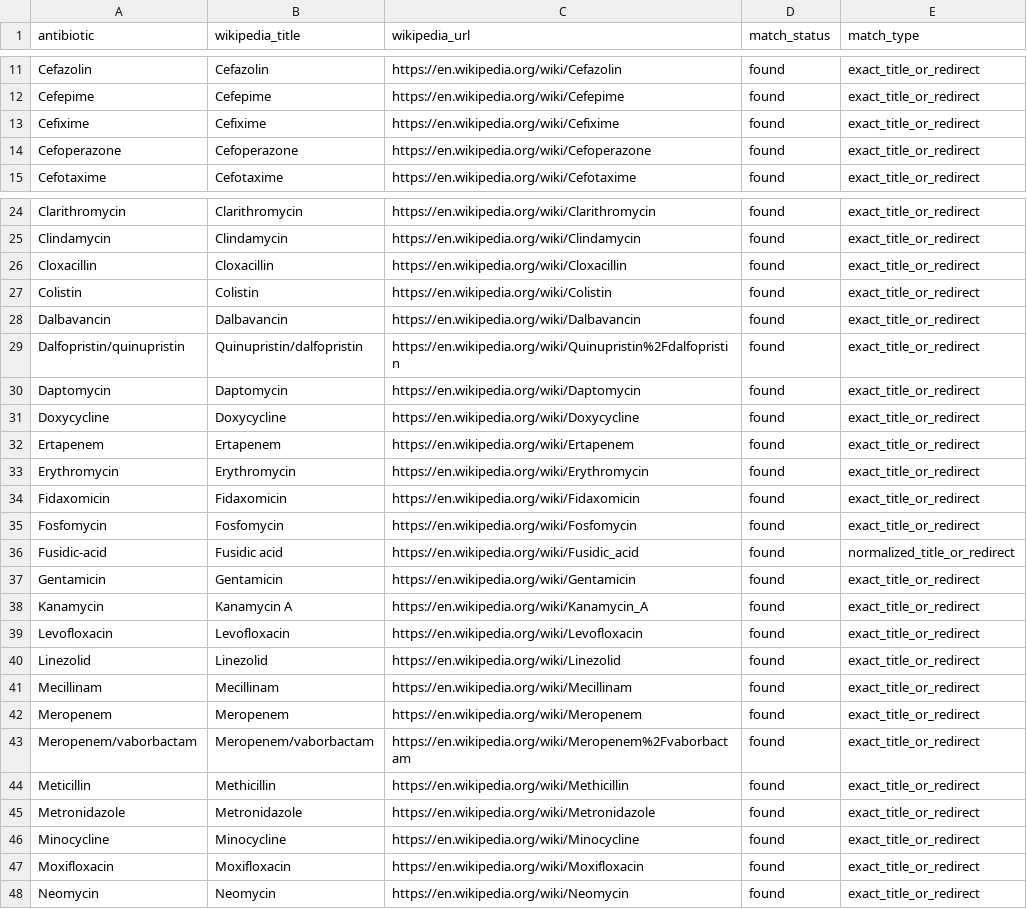
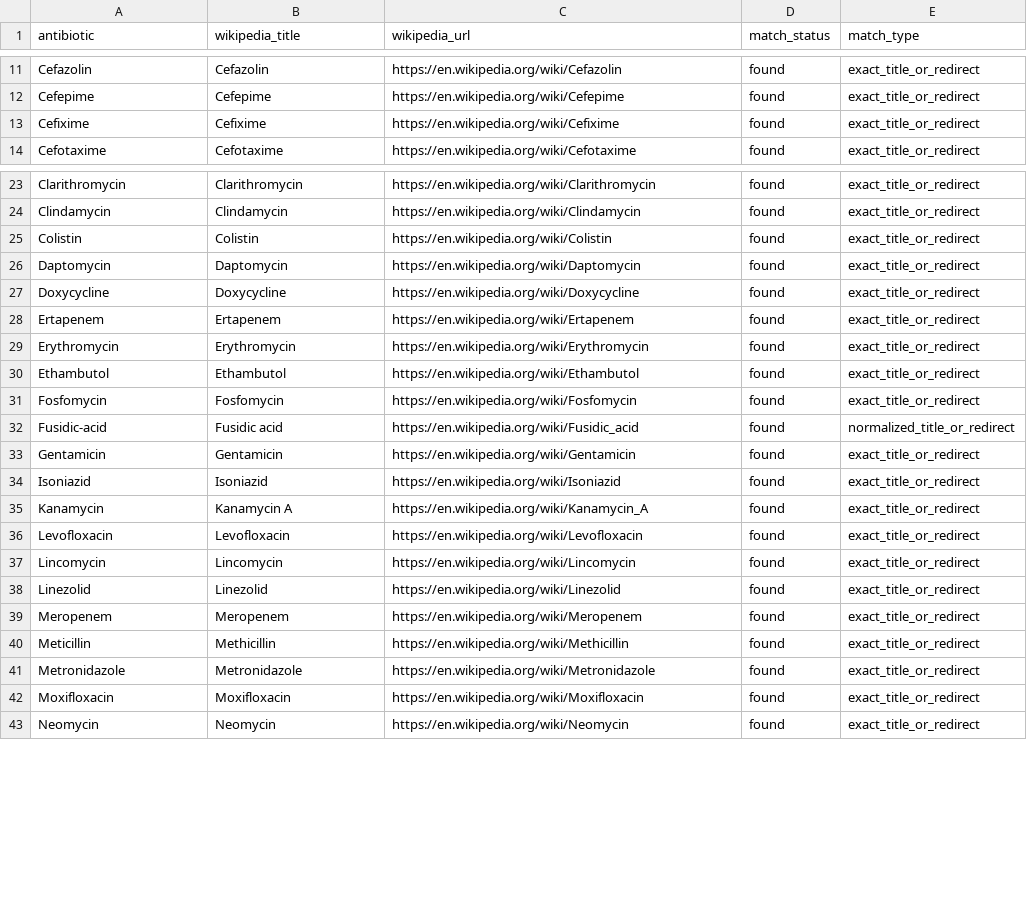
Before and after one commit to fabriziocosta/Antimicrobial-Resistance, a CSV file: sites/amr-si-explorer/data/antibiotic_wikipedia_links.csv, drawn as a sheet; only a part is shown, gaps mark what is left out; the diff covers the shown part only.

Commit message:
Refresh antimycobacterial data and Explorer

```diff
--- a/sites/amr-si-explorer/data/antibiotic_wikipedia_links.csv
+++ b/sites/amr-si-explorer/data/antibiotic_wikipedia_links.csv
@@ -13,3 +13,2 @@ Cefepime,Cefepime,https://en.wikipedia.org/wiki/Cefepime,found,exact_title_or_re
 Cefixime,Cefixime,https://en.wikipedia.org/wiki/Cefixime,found,exact_title_or_redirect
-Cefoperazone,Cefoperazone,https://en.wikipedia.org/wiki/Cefoperazone,found,exact_title_or_redirect
 Cefotaxime,Cefotaxime,https://en.wikipedia.org/wiki/Cefotaxime,found,exact_title_or_redirect
@@ -25,6 +24,3 @@ Clarithromycin,Clarithromycin,https://en.wikipedia.org/wiki/Clarithromycin,found
 Clindamycin,Clindamycin,https://en.wikipedia.org/wiki/Clindamycin,found,exact_title_or_redirect
-Cloxacillin,Cloxacillin,https://en.wikipedia.org/wiki/Cloxacillin,found,exact_title_or_redirect
 Colistin,Colistin,https://en.wikipedia.org/wiki/Colistin,found,exact_title_or_redirect
-Dalbavancin,Dalbavancin,https://en.wikipedia.org/wiki/Dalbavancin,found,exact_title_or_redirect
-Dalfopristin/quinupristin,Quinupristin/dalfopristin,https://en.wikipedia.org/wiki/Quinupristin%2Fdalfopristin,found,exact_title_or_redirect
 Daptomycin,Daptomycin,https://en.wikipedia.org/wiki/Daptomycin,found,exact_title_or_redirect
@@ -33,3 +29,3 @@ Ertapenem,Ertapenem,https://en.wikipedia.org/wiki/Ertapenem,found,exact_title_or
 Erythromycin,Erythromycin,https://en.wikipedia.org/wiki/Erythromycin,found,exact_title_or_redirect
-Fidaxomicin,Fidaxomicin,https://en.wikipedia.org/wiki/Fidaxomicin,found,exact_title_or_redirect
+Ethambutol,Ethambutol,https://en.wikipedia.org/wiki/Ethambutol,found,exact_title_or_redirect
 Fosfomycin,Fosfomycin,https://en.wikipedia.org/wiki/Fosfomycin,found,exact_title_or_redirect
@@ -37,11 +33,10 @@ Fusidic-acid,Fusidic acid,https://en.wikipedia.org/wiki/Fusidic_acid,found,norma
 Gentamicin,Gentamicin,https://en.wikipedia.org/wiki/Gentamicin,found,exact_title_or_redirect
+Isoniazid,Isoniazid,https://en.wikipedia.org/wiki/Isoniazid,found,exact_title_or_redirect
 Kanamycin,Kanamycin A,https://en.wikipedia.org/wiki/Kanamycin_A,found,exact_title_or_redirect
 Levofloxacin,Levofloxacin,https://en.wikipedia.org/wiki/Levofloxacin,found,exact_title_or_redirect
+Lincomycin,Lincomycin,https://en.wikipedia.org/wiki/Lincomycin,found,exact_title_or_redirect
 Linezolid,Linezolid,https://en.wikipedia.org/wiki/Linezolid,found,exact_title_or_redirect
-Mecillinam,Mecillinam,https://en.wikipedia.org/wiki/Mecillinam,found,exact_title_or_redirect
 Meropenem,Meropenem,https://en.wikipedia.org/wiki/Meropenem,found,exact_title_or_redirect
-Meropenem/vaborbactam,Meropenem/vaborbactam,https://en.wikipedia.org/wiki/Meropenem%2Fvaborbactam,found,exact_title_or_redirect
 Meticillin,Methicillin,https://en.wikipedia.org/wiki/Methicillin,found,exact_title_or_redirect
 Metronidazole,Metronidazole,https://en.wikipedia.org/wiki/Metronidazole,found,exact_title_or_redirect
-Minocycline,Minocycline,https://en.wikipedia.org/wiki/Minocycline,found,exact_title_or_redirect
 Moxifloxacin,Moxifloxacin,https://en.wikipedia.org/wiki/Moxifloxacin,found,exact_title_or_redirect
```
Also changed, not shown: 3 added rows and 4 removed rows elsewhere in this file, assets/glass_amr_cleaned.csv, 22 other files.
